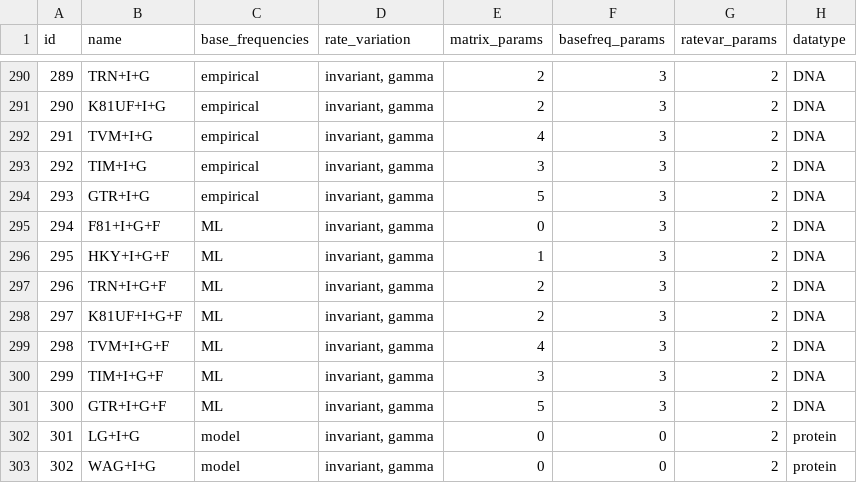
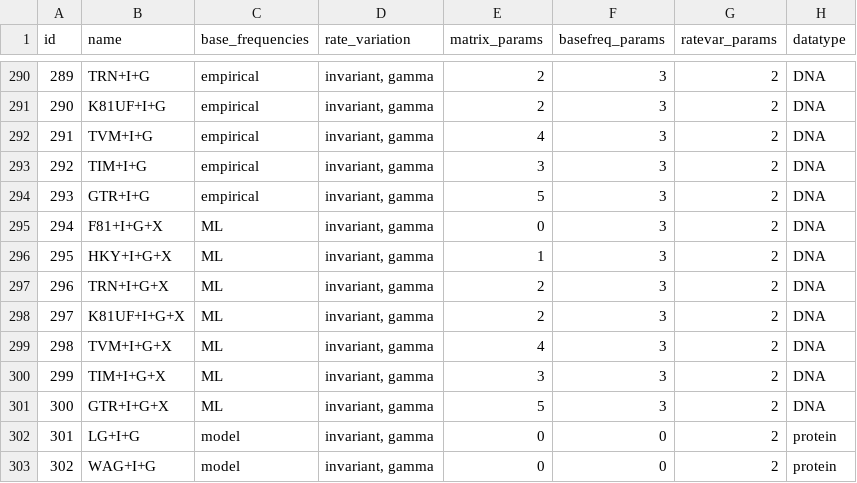
Before and after one commit to brettc/partitionfinder, a CSV file: partfinder/models.csv, drawn as a sheet; only a part is shown, gaps mark what is left out; the diff covers the shown part only; the diff names each change by its address in the sheet, - before the commit and + after, or states it on an @@ line.

```diff
--- a/partfinder/models.csv
+++ b/partfinder/models.csv
-B295 (name): F81+I+G+F
+B295 (name): F81+I+G+X
-B296 (name): HKY+I+G+F
+B296 (name): HKY+I+G+X
-B297 (name): TRN+I+G+F
+B297 (name): TRN+I+G+X
-B298 (name): K81UF+I+G+F
+B298 (name): K81UF+I+G+X
-B299 (name): TVM+I+G+F
+B299 (name): TVM+I+G+X
-B300 (name): TIM+I+G+F
+B300 (name): TIM+I+G+X
-B301 (name): GTR+I+G+F
+B301 (name): GTR+I+G+X
```
Also changed, not shown: 21 edited cells elsewhere in this file.
